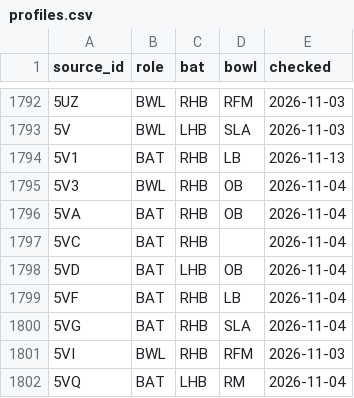
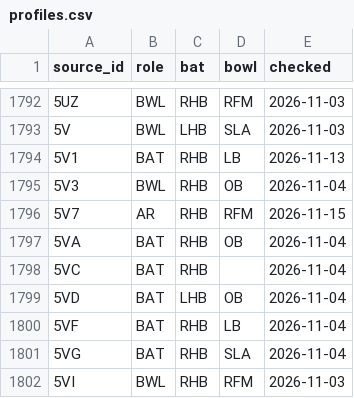
Before and after one commit to dheerajgoel17/cricket-data, a CSV file: data/profiles/profiles.csv, drawn as a sheet; only a part is shown, gaps mark what is left out; the shorter side is filled out with more unchanged rows.

```diff
--- a/data/profiles/profiles.csv
+++ b/data/profiles/profiles.csv
@@ -1795,2 +1795,3 @@ source_id,role,bat,bowl,checked
 5V3,BWL,RHB,OB,2026-11-04
+5V7,AR,RHB,RFM,2026-11-15
 5VA,BAT,RHB,OB,2026-11-04
```
